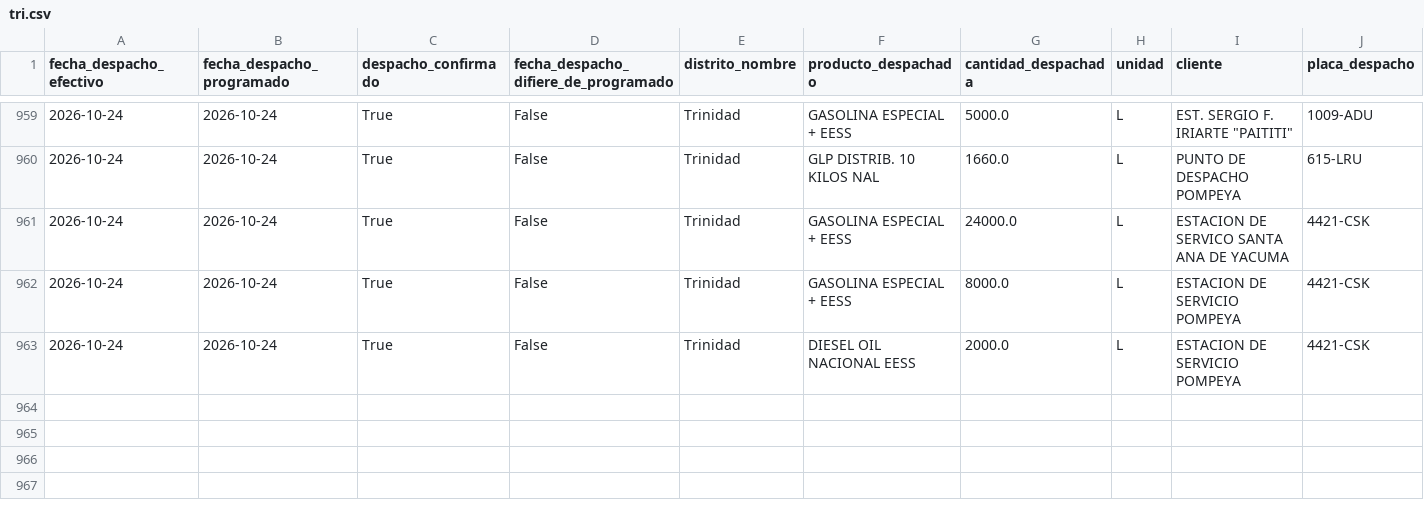
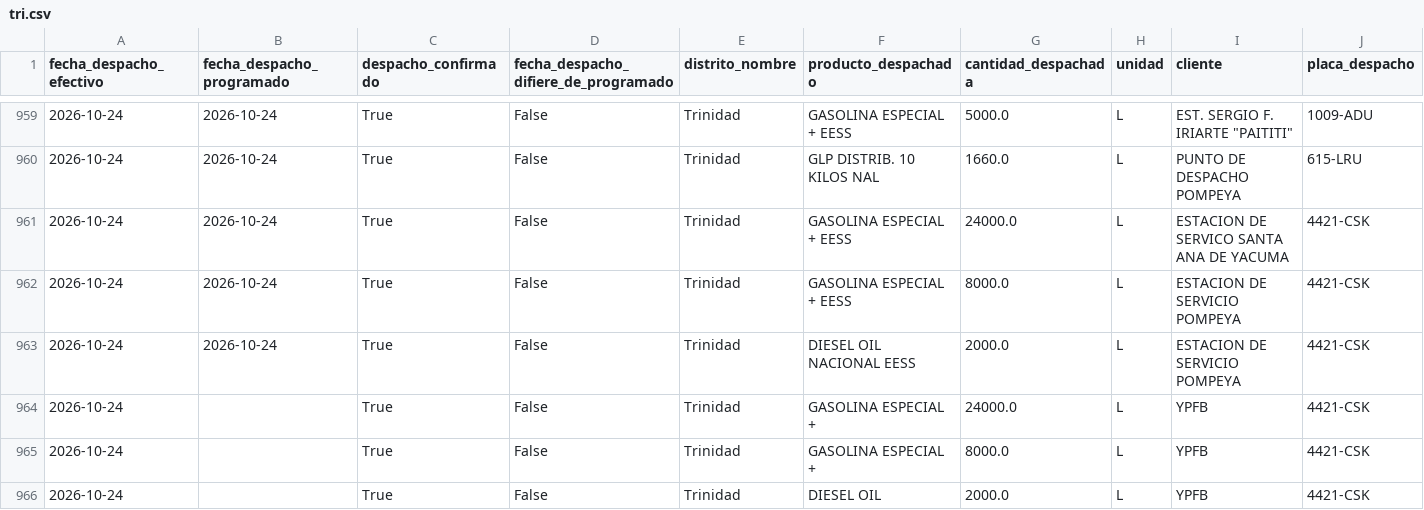
Before and after one commit to mauforonda/data-triage, a CSV file: hidrocarburos/abastecimiento/data/despachos/tri.csv, drawn as a sheet; only a part is shown, gaps mark what is left out; rows hold the shown columns only; the diff names each change by its address in the sheet, - before the commit and + after, or states it on an @@ line.

```diff
--- a/hidrocarburos/abastecimiento/data/despachos/tri.csv
+++ b/hidrocarburos/abastecimiento/data/despachos/tri.csv
+row 964: 2026-10-24 |  | True | False | Trinidad | GASOLINA ESPECIAL + | 24000.0 | L | YPFB | 4421-CSK
+row 965: 2026-10-24 |  | True | False | Trinidad | GASOLINA ESPECIAL + | 8000.0 | L | YPFB | 4421-CSK
+row 966: 2026-10-24 |  | True | False | Trinidad | DIESEL OIL | 2000.0 | L | YPFB | 4421-CSK
```
Also changed, not shown: hidrocarburos/abastecimiento/data/despachos/amz.csv, hidrocarburos/abastecimiento/data/despachos/oru.csv, 4 other files.
